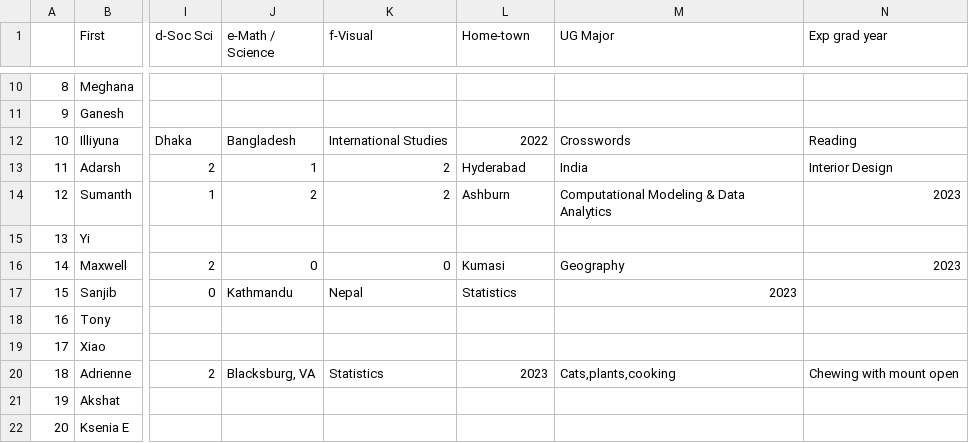
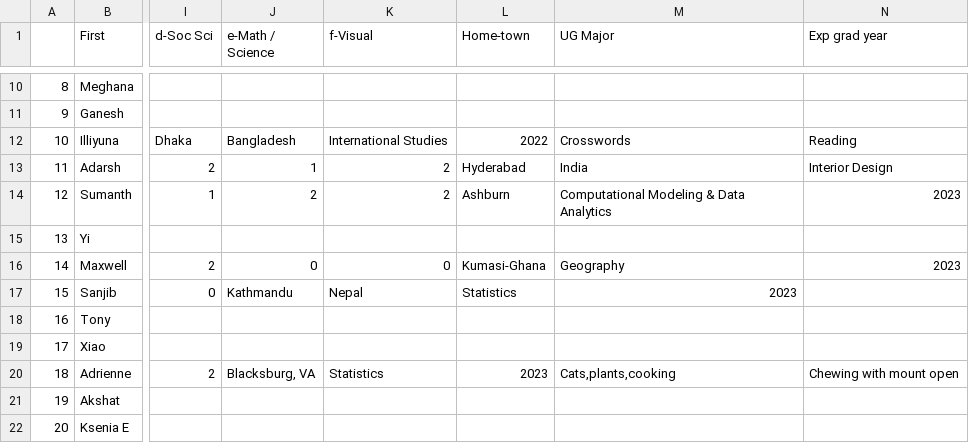
Before and after one commit to rajkumarcm/Data-Mining, a CSV file: mod1/Week01_Intro/AboutMe_6103_10M_22SP.csv, drawn as a sheet; only a part is shown, gaps mark what is left out; the diff names each change by its address in the sheet, - before the commit and + after, or states it on an @@ line.

Commit message:
Update AboutMe_6103_10M_22SP.csv

```diff
--- a/mod1/Week01_Intro/AboutMe_6103_10M_22SP.csv
+++ b/mod1/Week01_Intro/AboutMe_6103_10M_22SP.csv
-L16 (Home-town): Kumasi
+L16 (Home-town): Kumasi-Ghana
```
